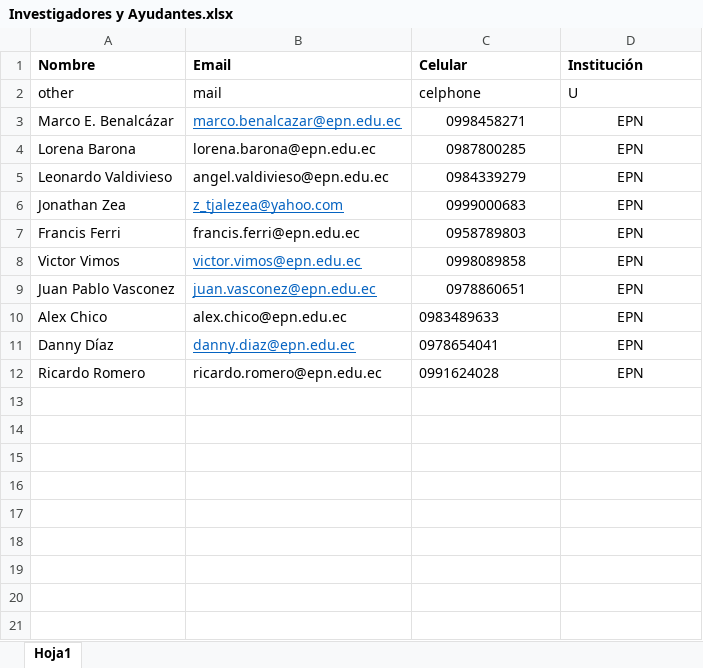
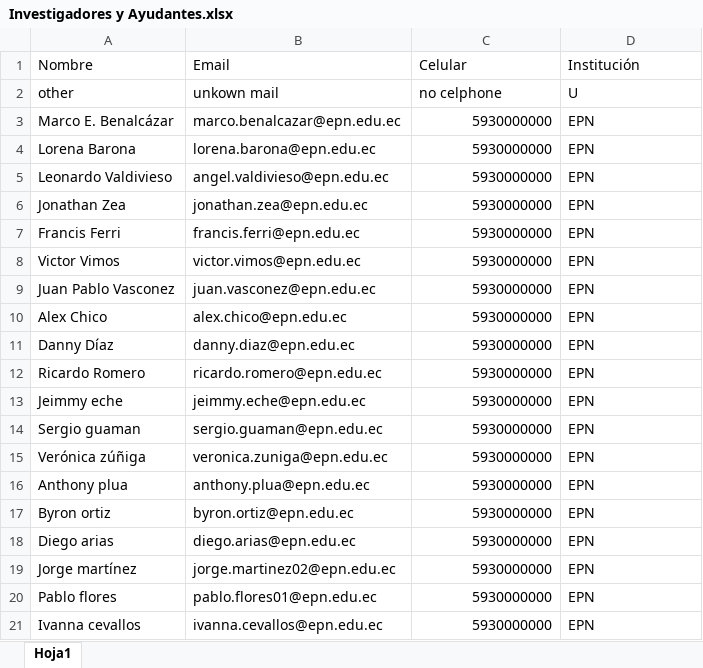
Before and after one commit to laboratorioAI/manualSegmentation, an Excel workbook: configs/Investigadores y Ayudantes.xlsx, sheet Hoja1, drawn as a sheet; only a part is shown; values as stored, in another font and other column widths than the file's, no borders; the diff covers the shown part only; the diff names each change by its address in the sheet, - before the commit and + after, or states it on an @@ line.

Commit message:
updating list of new segmentators

```diff
--- a/configs/Investigadores y Ayudantes.xlsx (sheet Hoja1)
+++ b/configs/Investigadores y Ayudantes.xlsx (sheet Hoja1)
-A1:D1 bold: on
+A1:D1 bold: off
-B2 (Email): mail
+B2 (Email): unkown mail
-C2 (Celular): celphone
+C2 (Celular): no celphone
@@ B3 underline: on → off, text colour: #0563C1 → black @@
-C3 (Celular): 0998458271
+C3 (Celular): 5930000000
-C3:C9 alignment: center
+C3:C9 alignment: right
-D3:D12 alignment: center
+D3:D12 alignment: left
-C4 (Celular): 0987800285
+C4 (Celular): 5930000000
-C5 (Celular): 0984339279
+C5 (Celular): 5930000000
-B6 (Email): z_tjalezea@yahoo.com
+B6 (Email): jonathan.zea@epn.edu.ec
@@ B6 underline: on → off, text colour: #0563C1 → black @@
-C6 (Celular): 0999000683
+C6 (Celular): 5930000000
-C7 (Celular): 0958789803
+C7 (Celular): 5930000000
@@ B8:B9 underline: on → off, text colour: #0563C1 → black @@
-C8 (Celular): 0998089858
+C8 (Celular): 5930000000
-C9 (Celular): 0978860651
+C9 (Celular): 5930000000
-C10 (Celular): 0983489633
+C10 (Celular): 5930000000
@@ B11 underline: on → off, text colour: #0563C1 → black @@
-C11 (Celular): 0978654041
+C11 (Celular): 5930000000
-C12 (Celular): 0991624028
+C12 (Celular): 5930000000
+row 13: Jeimmy eche | jeimmy.eche@epn.edu.ec | 5930000000 | EPN
+row 14: Sergio guaman | sergio.guaman@epn.edu.ec | 5930000000 | EPN
+row 15: Verónica zúñiga | veronica.zuniga@epn.edu.ec | 5930000000 | EPN
+row 16: Anthony plua | anthony.plua@epn.edu.ec | 5930000000 | EPN
+row 17: Byron ortiz | byron.ortiz@epn.edu.ec | 5930000000 | EPN
+row 18: Diego arias | diego.arias@epn.edu.ec | 5930000000 | EPN
+row 19: Jorge martínez | jorge.martinez02@epn.edu.ec | 5930000000 | EPN
+row 20: Pablo flores | pablo.flores01@epn.edu.ec | 5930000000 | EPN
+row 21: Ivanna cevallos | ivanna.cevallos@epn.edu.ec | 5930000000 | EPN
```
Also changed, not shown: 26 added rows elsewhere in this sheet, 1 other file.
